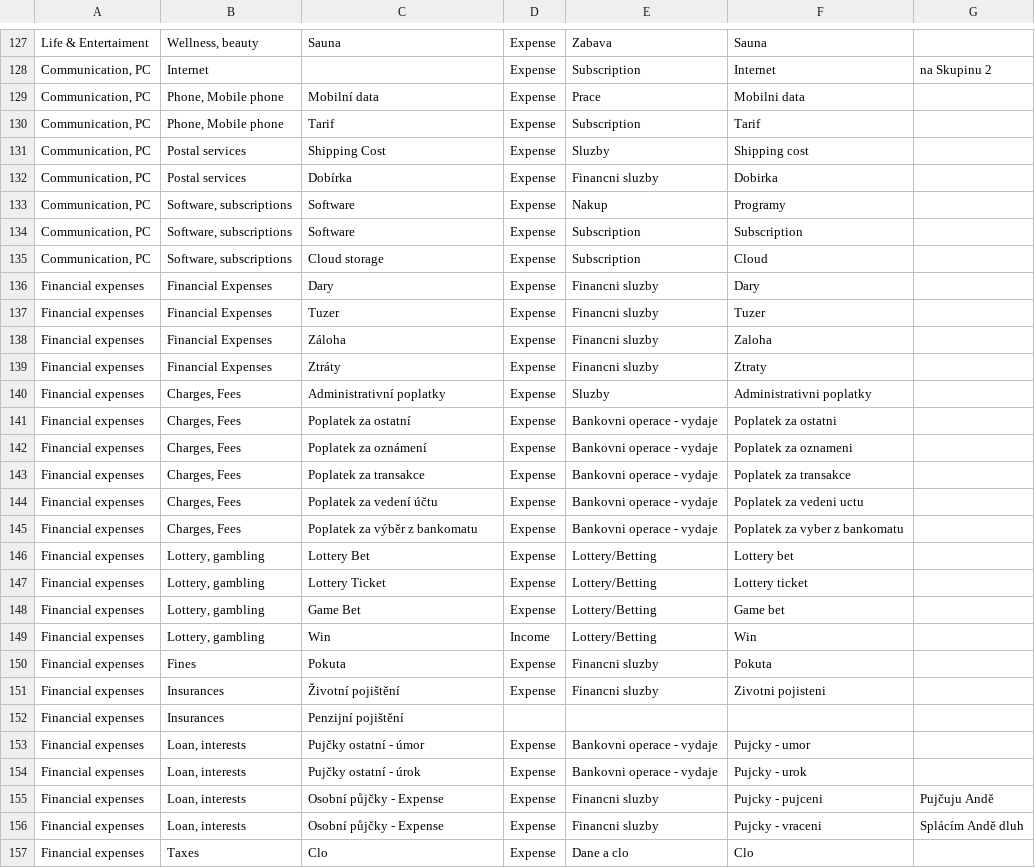
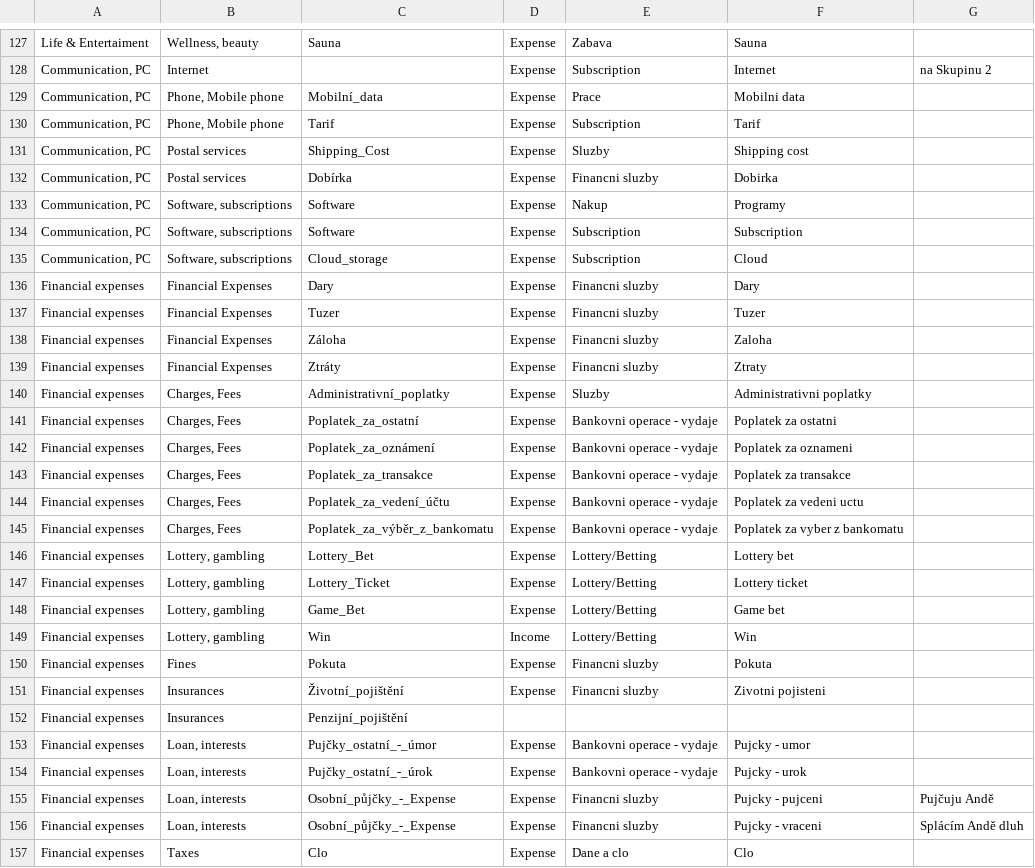
Before and after one commit to VASKOTechDesign/BlueCoin-Wallet_migration_tool, a CSV file: Category_Mapping.csv (was Category_Mapping_V1.csv), drawn as a sheet; only a part is shown, gaps mark what is left out; the diff covers the shown part only.

```diff
--- a/Category_Mapping_V1.csv
+++ b/Category_Mapping.csv
@@ -128,5 +128,5 @@ Life & Entertaiment;Wellness, beauty;Sauna;Expense;Zabava;Sauna;
 Communication, PC;Internet;;Expense;Subscription;Internet;na Skupinu 2
-Communication, PC;Phone, Mobile phone;Mobilní data;Expense;Prace;Mobilni data;
+Communication, PC;Phone, Mobile phone;Mobilní_data;Expense;Prace;Mobilni data;
 Communication, PC;Phone, Mobile phone;Tarif;Expense;Subscription;Tarif;
-Communication, PC;Postal services;Shipping Cost;Expense;Sluzby;Shipping cost;
+Communication, PC;Postal services;Shipping_Cost;Expense;Sluzby;Shipping cost;
 Communication, PC;Postal services;Dobírka;Expense;Financni sluzby;Dobirka;
@@ -134,3 +134,3 @@ Communication, PC;Software, subscriptions;Software;Expense;Nakup;Programy;
 Communication, PC;Software, subscriptions;Software;Expense;Subscription;Subscription;
-Communication, PC;Software, subscriptions;Cloud storage;Expense;Subscription;Cloud;
+Communication, PC;Software, subscriptions;Cloud_storage;Expense;Subscription;Cloud;
 Financial expenses;Financial Expenses;Dary;Expense;Financni sluzby;Dary;
@@ -139,19 +139,19 @@ Financial expenses;Financial Expenses;Záloha;Expense;Financni sluzby;Zaloha;
 Financial expenses;Financial Expenses;Ztráty;Expense;Financni sluzby;Ztraty;
-Financial expenses;Charges, Fees;Administrativní poplatky;Expense;Sluzby;Administrativni poplatky;
-Financial expenses;Charges, Fees;Poplatek za ostatní;Expense;Bankovni operace - vydaje;Poplatek za ostatni;
-Financial expenses;Charges, Fees;Poplatek za oznámení;Expense;Bankovni operace - vydaje;Poplatek za oznameni;
-Financial expenses;Charges, Fees;Poplatek za transakce;Expense;Bankovni operace - vydaje;Poplatek za transakce;
-Financial expenses;Charges, Fees;Poplatek za vedení účtu;Expense;Bankovni operace - vydaje;Poplatek za vedeni uctu;
-Financial expenses;Charges, Fees;Poplatek za výběr z bankomatu;Expense;Bankovni operace - vydaje;Poplatek za vyber z bankomatu;
-Financial expenses;Lottery, gambling;Lottery Bet;Expense;Lottery/Betting;Lottery bet;
-Financial expenses;Lottery, gambling;Lottery Ticket;Expense;Lottery/Betting;Lottery ticket;
-Financial expenses;Lottery, gambling;Game Bet;Expense;Lottery/Betting;Game bet;
+Financial expenses;Charges, Fees;Administrativní_poplatky;Expense;Sluzby;Administrativni poplatky;
+Financial expenses;Charges, Fees;Poplatek_za_ostatní;Expense;Bankovni operace - vydaje;Poplatek za ostatni;
+Financial expenses;Charges, Fees;Poplatek_za_oznámení;Expense;Bankovni operace - vydaje;Poplatek za oznameni;
+Financial expenses;Charges, Fees;Poplatek_za_transakce;Expense;Bankovni operace - vydaje;Poplatek za transakce;
+Financial expenses;Charges, Fees;Poplatek_za_vedení_účtu;Expense;Bankovni operace - vydaje;Poplatek za vedeni uctu;
+Financial expenses;Charges, Fees;Poplatek_za_výběr_z_bankomatu;Expense;Bankovni operace - vydaje;Poplatek za vyber z bankomatu;
+Financial expenses;Lottery, gambling;Lottery_Bet;Expense;Lottery/Betting;Lottery bet;
+Financial expenses;Lottery, gambling;Lottery_Ticket;Expense;Lottery/Betting;Lottery ticket;
+Financial expenses;Lottery, gambling;Game_Bet;Expense;Lottery/Betting;Game bet;
 Financial expenses;Lottery, gambling;Win;Income;Lottery/Betting;Win;
 Financial expenses;Fines;Pokuta;Expense;Financni sluzby;Pokuta;
-Financial expenses;Insurances;Životní pojištění;Expense;Financni sluzby;Zivotni pojisteni;
-Financial expenses;Insurances;Penzijní pojištění;;;;
-Financial expenses;Loan, interests;Pujčky ostatní - úmor;Expense;Bankovni operace - vydaje;Pujcky - umor;
-Financial expenses;Loan, interests;Pujčky ostatní - úrok;Expense;Bankovni operace - vydaje;Pujcky - urok;
-Financial expenses;Loan, interests;Osobní půjčky - Expense;Expense;Financni sluzby;Pujcky - pujceni;Pujčuju Andě
-Financial expenses;Loan, interests;Osobní půjčky - Expense;Expense;Financni sluzby;Pujcky - vraceni;Splácím Andě dluh
+Financial expenses;Insurances;Životní_pojištění;Expense;Financni sluzby;Zivotni pojisteni;
+Financial expenses;Insurances;Penzijní_pojištění;;;;
+Financial expenses;Loan, interests;Pujčky_ostatní_-_úmor;Expense;Bankovni operace - vydaje;Pujcky - umor;
+Financial expenses;Loan, interests;Pujčky_ostatní_-_úrok;Expense;Bankovni operace - vydaje;Pujcky - urok;
+Financial expenses;Loan, interests;Osobní_půjčky_-_Expense;Expense;Financni sluzby;Pujcky - pujceni;Pujčuju Andě
+Financial expenses;Loan, interests;Osobní_půjčky_-_Expense;Expense;Financni sluzby;Pujcky - vraceni;Splácím Andě dluh
 Financial expenses;Taxes;Clo;Expense;Dane a clo;Clo;
```
Also changed, not shown: 43 edited cells elsewhere in this file, 6 other files.
